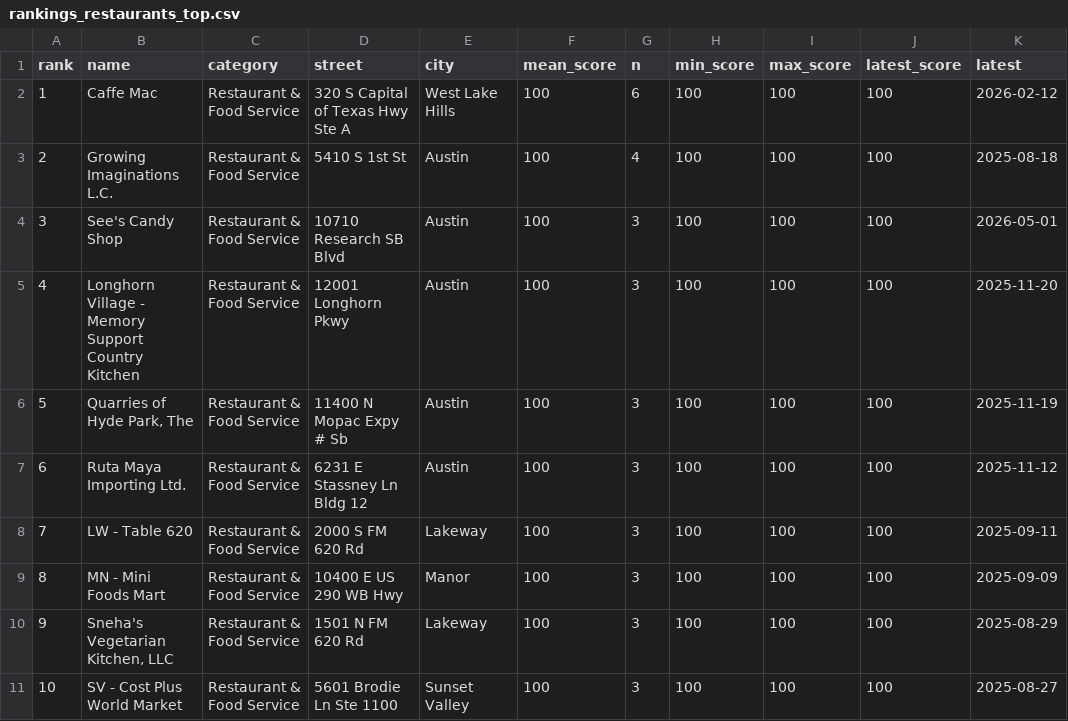
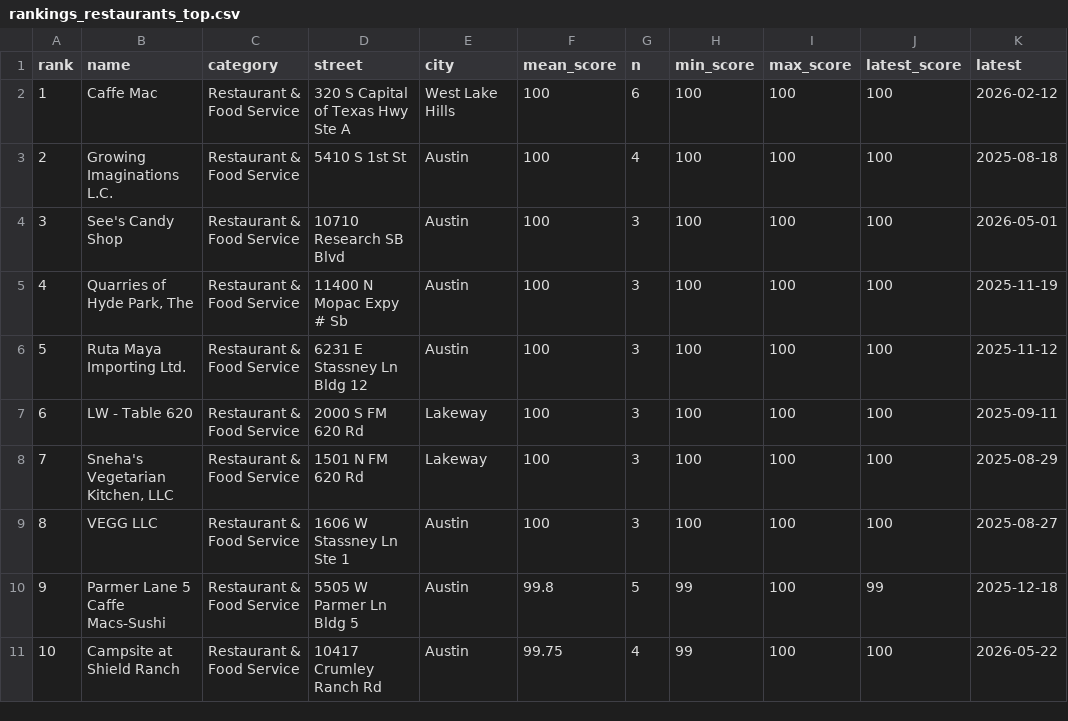
Before and after one commit to gabrielkutnews/food-inspection-scores, a CSV file: data/rankings_restaurants_top.csv, drawn as a sheet.

```diff
--- a/data/rankings_restaurants_top.csv
+++ b/data/rankings_restaurants_top.csv
@@ -4,8 +4,8 @@ rank,name,category,street,city,mean_score,n,min_score,max_score,latest_score,lat
 3,See's Candy Shop,Restaurant & Food Service,10710 Research SB Blvd,Austin,100,3,100,100,100,2026-05-01
-4,Longhorn Village - Memory Support Country Kitchen,Restaurant & Food Service,12001 Longhorn Pkwy,Austin,100,3,100,100,100,2025-11-20
-5,"Quarries of Hyde Park, The",Restaurant & Food Service,11400 N Mopac Expy # Sb,Austin,100,3,100,100,100,2025-11-19
-6,Ruta Maya Importing Ltd.,Restaurant & Food Service,6231 E Stassney Ln Bldg 12,Austin,100,3,100,100,100,2025-11-12
-7,LW - Table 620,Restaurant & Food Service,2000 S FM 620 Rd,Lakeway,100,3,100,100,100,2025-09-11
-8,MN - Mini Foods Mart,Restaurant & Food Service,10400 E US 290 WB Hwy,Manor,100,3,100,100,100,2025-09-09
-9,"Sneha's Vegetarian Kitchen, LLC",Restaurant & Food Service,1501 N FM 620 Rd,Lakeway,100,3,100,100,100,2025-08-29
-10,SV - Cost Plus World Market,Restaurant & Food Service,5601 Brodie Ln Ste 1100,Sunset Valley,100,3,100,100,100,2025-08-27
+4,"Quarries of Hyde Park, The",Restaurant & Food Service,11400 N Mopac Expy # Sb,Austin,100,3,100,100,100,2025-11-19
+5,Ruta Maya Importing Ltd.,Restaurant & Food Service,6231 E Stassney Ln Bldg 12,Austin,100,3,100,100,100,2025-11-12
+6,LW - Table 620,Restaurant & Food Service,2000 S FM 620 Rd,Lakeway,100,3,100,100,100,2025-09-11
+7,"Sneha's Vegetarian Kitchen, LLC",Restaurant & Food Service,1501 N FM 620 Rd,Lakeway,100,3,100,100,100,2025-08-29
+8,VEGG LLC,Restaurant & Food Service,1606 W Stassney Ln Ste 1,Austin,100,3,100,100,100,2025-08-27
+9,Parmer Lane 5 Caffe Macs-Sushi,Restaurant & Food Service,5505 W Parmer Ln Bldg 5,Austin,99.8,5,99,100,99,2025-12-18
+10,Campsite at Shield Ranch,Restaurant & Food Service,10417 Crumley Ranch Rd,Austin,99.75,4,99,100,100,2026-05-22
```
Also changed, not shown: data/rankings_all_eligible.csv, 3 other files.
